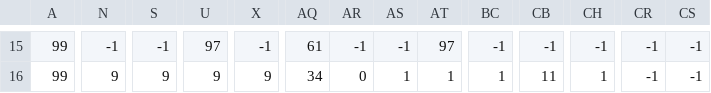
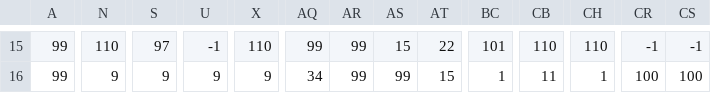
Before and after one commit to JohnPatrick211/demopygame, a CSV file: level1_data.csv, drawn as a sheet; only a part is shown, gaps mark what is left out; the diff covers the shown part only; the diff names each change by its address in the sheet, - before the commit and + after, or states it on an @@ line.

```diff
--- a/level1_data.csv
+++ b/level1_data.csv
-N15: -1
+N15: 110
-S15: -1
+S15: 97
-U15: 97
+U15: -1
-X15: -1
+X15: 110
-AQ15: 61
+AQ15: 99
-AR15: -1
+AR15: 99
-AS15: -1
+AS15: 15
-AT15: 97
+AT15: 22
-BC15: -1
+BC15: 101
-CB15: -1
+CB15: 110
-CH15: -1
+CH15: 110
-AR16: 0
+AR16: 99
-AS16: 1
+AS16: 99
-AT16: 1
+AT16: 15
-CR16: -1
+CR16: 100
-CS16: -1
+CS16: 100
```
Also changed, not shown: 36 edited cells elsewhere in this file, 12 other files.
